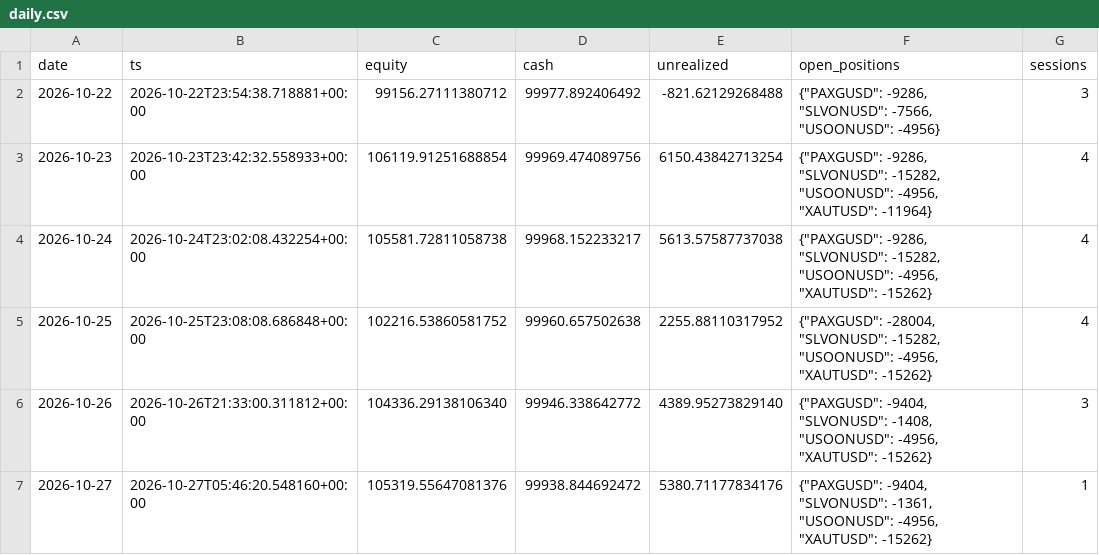
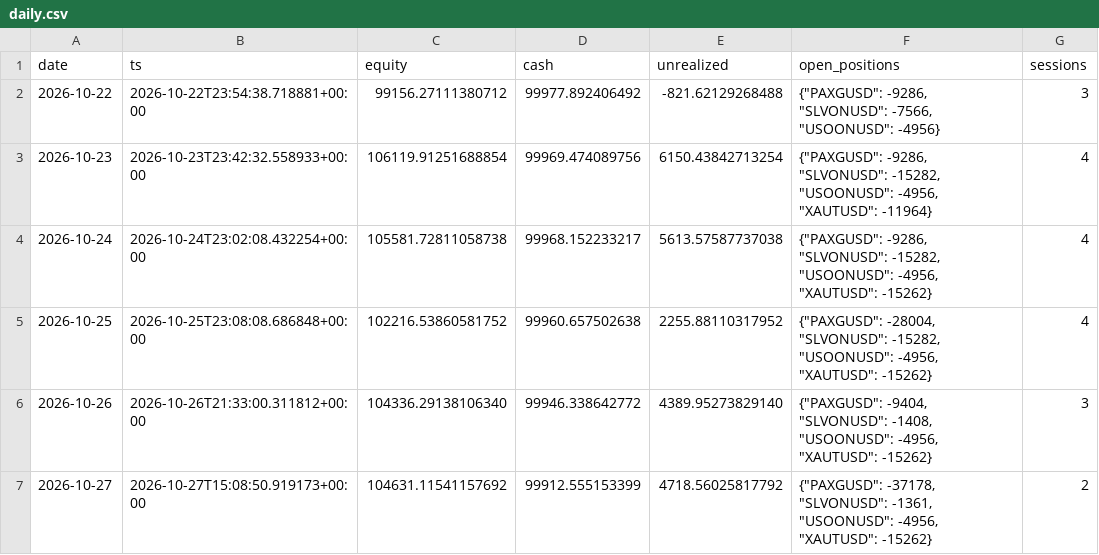
Before and after one commit to lcs2024016-arch/fund_manager, a CSV file: paper/rwa_positional/daily.csv, drawn as a sheet.

```diff
--- a/paper/rwa_positional/daily.csv
+++ b/paper/rwa_positional/daily.csv
@@ -6,2 +6,2 @@ date,ts,equity,cash,unrealized,open_positions,sessions
 2026-10-26,2026-10-26T21:33:00.311812+00:00,104336.29138106340,99946.338642772,4389.95273829140,"{""PAXGUSD"": -9404, ""SLVONUSD"": -1408, ""USOONUSD"": -4956, ""XAUTUSD"": -15262}",3
-2026-10-27,2026-10-27T05:46:20.548160+00:00,105319.55647081376,99938.844692472,5380.71177834176,"{""PAXGUSD"": -9404, ""SLVONUSD"": -1361, ""USOONUSD"": -4956, ""XAUTUSD"": -15262}",1
+2026-10-27,2026-10-27T15:08:50.919173+00:00,104631.11541157692,99912.555153399,4718.56025817792,"{""PAXGUSD"": -37178, ""SLVONUSD"": -1361, ""USOONUSD"": -4956, ""XAUTUSD"": -15262}",2
```
Also changed, not shown: paper/rwa_positional/trades.csv, 3 other files.
